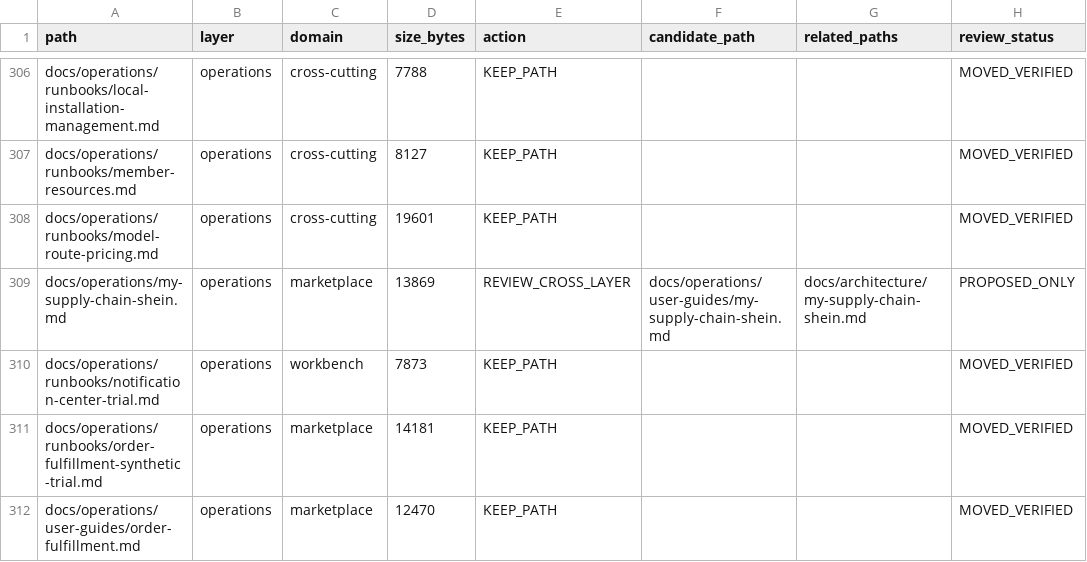
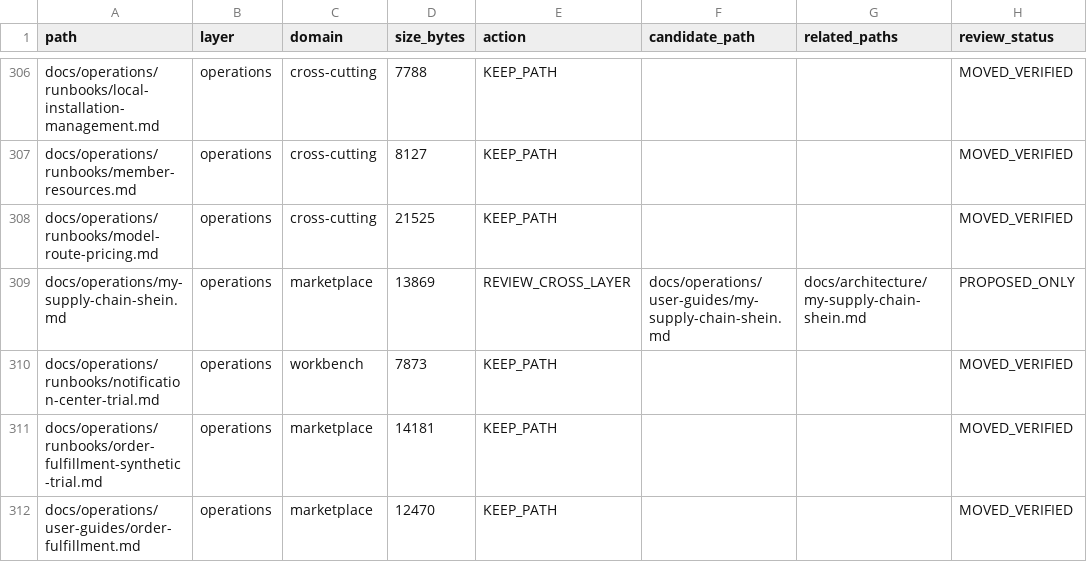
Before and after one commit to henryxu1008/shuomi-ai-commerce, a CSV file: docs/document-inventory.csv, drawn as a sheet; only a part is shown, gaps mark what is left out; the diff names each change by its address in the sheet, - before the commit and + after, or states it on an @@ line.

Commit message:
docs: preserve latest model channel documentation in relocation

```diff
--- a/docs/document-inventory.csv
+++ b/docs/document-inventory.csv
-D308 (size_bytes): 19601
+D308 (size_bytes): 21525
```
Also changed, not shown: 1 other file.
